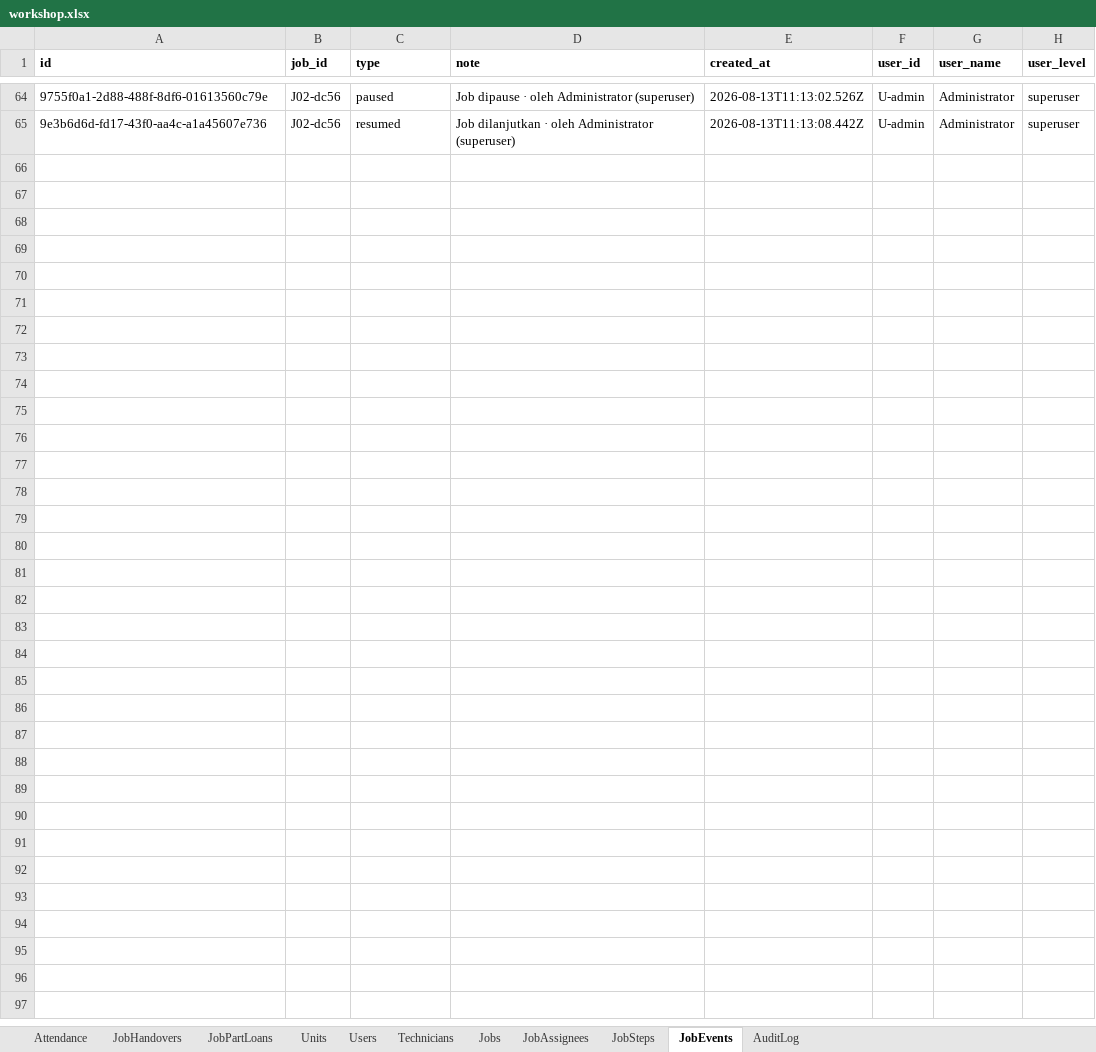
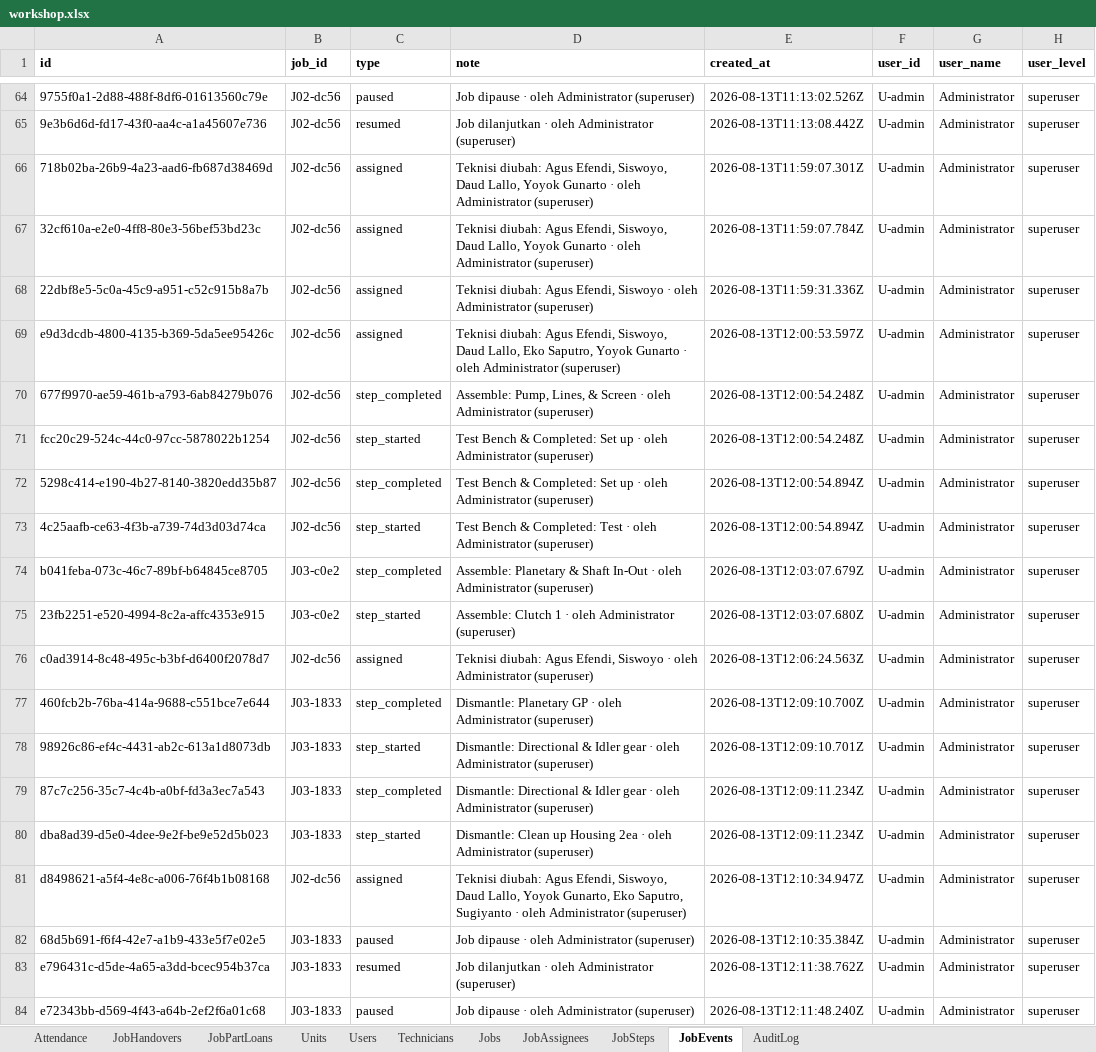
Before and after one commit to mismail26934-hub/tu-prima, an Excel workbook: data/workshop.xlsx, sheet JobEvents, drawn as a sheet; only a part is shown, gaps mark what is left out; values as stored, in another font and other column widths than the file's, no borders; the diff covers the shown part only; the diff names each change by its address in the sheet, - before the commit and + after, or states it on an @@ line.

```diff
--- a/data/workshop.xlsx (sheet JobEvents)
+++ b/data/workshop.xlsx (sheet JobEvents)
+row 66: 718b02ba-26b9-4a23-aad6-fb687d38469d | J02-dc56 | assigned | Teknisi diubah: Agus Efendi, Siswoyo, Daud Lallo, Yoyok Gunarto · oleh Administrator (superuser) | 2026-08-13T11:59:07.301Z | U-admin | Administrator | superuser
+row 67: 32cf610a-e2e0-4ff8-80e3-56bef53bd23c | J02-dc56 | assigned | Teknisi diubah: Agus Efendi, Siswoyo, Daud Lallo, Yoyok Gunarto · oleh Administrator (superuser) | 2026-08-13T11:59:07.784Z | U-admin | Administrator | superuser
+row 68: 22dbf8e5-5c0a-45c9-a951-c52c915b8a7b | J02-dc56 | assigned | Teknisi diubah: Agus Efendi, Siswoyo · oleh Administrator (superuser) | 2026-08-13T11:59:31.336Z | U-admin | Administrator | superuser
+row 69: e9d3dcdb-4800-4135-b369-5da5ee95426c | J02-dc56 | assigned | Teknisi diubah: Agus Efendi, Siswoyo, Daud Lallo, Eko Saputro, Yoyok Gunarto · oleh Administrator (superuser) | 2026-08-13T12:00:53.597Z | U-admin | Administrator | superuser
+row 70: 677f9970-ae59-461b-a793-6ab84279b076 | J02-dc56 | step_completed | Assemble: Pump, Lines, & Screen · oleh Administrator (superuser) | 2026-08-13T12:00:54.248Z | U-admin | Administrator | superuser
+row 71: fcc20c29-524c-44c0-97cc-5878022b1254 | J02-dc56 | step_started | Test Bench & Completed: Set up · oleh Administrator (superuser) | 2026-08-13T12:00:54.248Z | U-admin | Administrator | superuser
+row 72: 5298c414-e190-4b27-8140-3820edd35b87 | J02-dc56 | step_completed | Test Bench & Completed: Set up · oleh Administrator (superuser) | 2026-08-13T12:00:54.894Z | U-admin | Administrator | superuser
+row 73: 4c25aafb-ce63-4f3b-a739-74d3d03d74ca | J02-dc56 | step_started | Test Bench & Completed: Test · oleh Administrator (superuser) | 2026-08-13T12:00:54.894Z | U-admin | Administrator | superuser
+row 74: b041feba-073c-46c7-89bf-b64845ce8705 | J03-c0e2 | step_completed | Assemble: Planetary & Shaft In-Out · oleh Administrator (superuser) | 2026-08-13T12:03:07.679Z | U-admin | Administrator | superuser
+row 75: 23fb2251-e520-4994-8c2a-affc4353e915 | J03-c0e2 | step_started | Assemble: Clutch 1 · oleh Administrator (superuser) | 2026-08-13T12:03:07.680Z | U-admin | Administrator | superuser
+row 76: c0ad3914-8c48-495c-b3bf-d6400f2078d7 | J02-dc56 | assigned | Teknisi diubah: Agus Efendi, Siswoyo · oleh Administrator (superuser) | 2026-08-13T12:06:24.563Z | U-admin | Administrator | superuser
+row 77: 460fcb2b-76ba-414a-9688-c551bce7e644 | J03-1833 | step_completed | Dismantle: Planetary GP · oleh Administrator (superuser) | 2026-08-13T12:09:10.700Z | U-admin | Administrator | superuser
+row 78: 98926c86-ef4c-4431-ab2c-613a1d8073db | J03-1833 | step_started | Dismantle: Directional & Idler gear · oleh Administrator (superuser) | 2026-08-13T12:09:10.701Z | U-admin | Administrator | superuser
+row 79: 87c7c256-35c7-4c4b-a0bf-fd3a3ec7a543 | J03-1833 | step_completed | Dismantle: Directional & Idler gear · oleh Administrator (superuser) | 2026-08-13T12:09:11.234Z | U-admin | Administrator | superuser
+row 80: dba8ad39-d5e0-4dee-9e2f-be9e52d5b023 | J03-1833 | step_started | Dismantle: Clean up Housing 2ea · oleh Administrator (superuser) | 2026-08-13T12:09:11.234Z | U-admin | Administrator | superuser
+row 81: d8498621-a5f4-4e8c-a006-76f4b1b08168 | J02-dc56 | assigned | Teknisi diubah: Agus Efendi, Siswoyo, Daud Lallo, Yoyok Gunarto, Eko Saputro, Sugiyanto · oleh Administrator (superuser) | 2026-08-13T12:10:34.947Z | U-admin | Administrator | superuser
+row 82: 68d5b691-f6f4-42e7-a1b9-433e5f7e02e5 | J03-1833 | paused | Job dipause · oleh Administrator (superuser) | 2026-08-13T12:10:35.384Z | U-admin | Administrator | superuser
+row 83: e796431c-d5de-4a65-a3dd-bcec954b37ca | J03-1833 | resumed | Job dilanjutkan · oleh Administrator (superuser) | 2026-08-13T12:11:38.762Z | U-admin | Administrator | superuser
+row 84: e72343bb-d569-4f43-a64b-2ef2f6a01c68 | J03-1833 | paused | Job dipause · oleh Administrator (superuser) | 2026-08-13T12:11:48.240Z | U-admin | Administrator | superuser
```
Also changed, not shown: 27 added rows elsewhere in this sheet, sheet AuditLog, sheet JobSteps, sheet JobAssignees, sheet Technicians, sheet Jobs, data/backup-jobs.xlsx, 37 other files.
